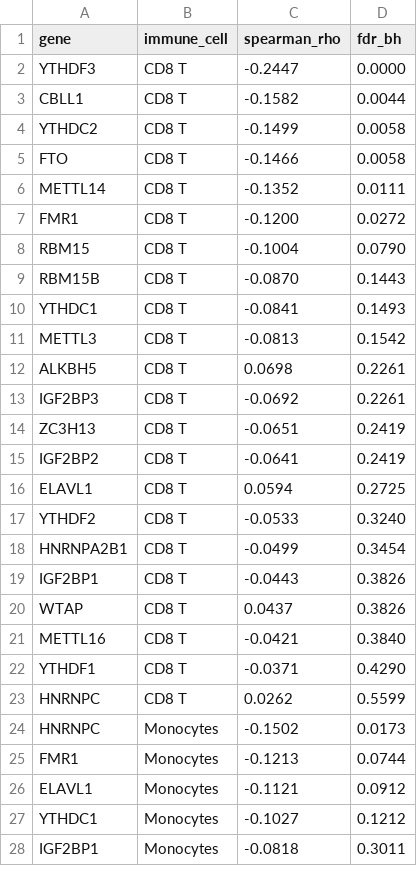
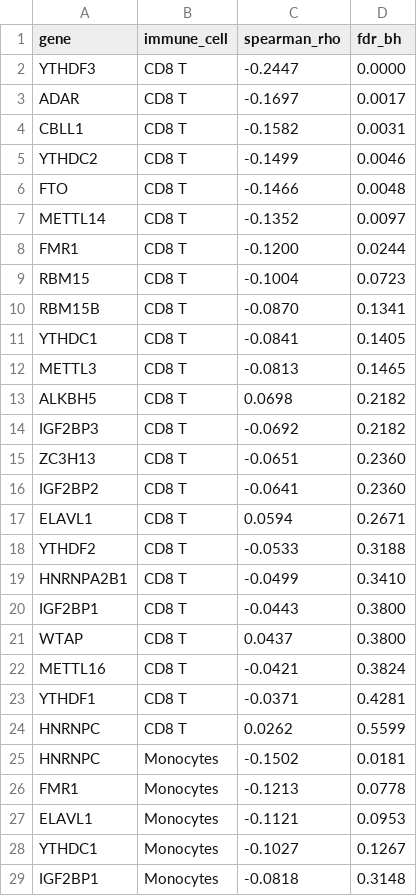
Before and after one commit to mlerju/m6a_PC, a CSV file: plots_tcga_immune/correlation_summary.csv, drawn as a sheet; only a part is shown; the diff covers the shown part only.

```diff
--- a/plots_tcga_immune/correlation_summary.csv
+++ b/plots_tcga_immune/correlation_summary.csv
@@ -2,27 +2,28 @@ gene,immune_cell,spearman_rho,fdr_bh
 YTHDF3,CD8 T,-0.2447,0.0000
-CBLL1,CD8 T,-0.1582,0.0044
-YTHDC2,CD8 T,-0.1499,0.0058
-FTO,CD8 T,-0.1466,0.0058
-METTL14,CD8 T,-0.1352,0.0111
-FMR1,CD8 T,-0.1200,0.0272
-RBM15,CD8 T,-0.1004,0.0790
-RBM15B,CD8 T,-0.0870,0.1443
-YTHDC1,CD8 T,-0.0841,0.1493
-METTL3,CD8 T,-0.0813,0.1542
-ALKBH5,CD8 T,0.0698,0.2261
-IGF2BP3,CD8 T,-0.0692,0.2261
-ZC3H13,CD8 T,-0.0651,0.2419
-IGF2BP2,CD8 T,-0.0641,0.2419
-ELAVL1,CD8 T,0.0594,0.2725
-YTHDF2,CD8 T,-0.0533,0.3240
-HNRNPA2B1,CD8 T,-0.0499,0.3454
-IGF2BP1,CD8 T,-0.0443,0.3826
-WTAP,CD8 T,0.0437,0.3826
-METTL16,CD8 T,-0.0421,0.3840
-YTHDF1,CD8 T,-0.0371,0.4290
+ADAR,CD8 T,-0.1697,0.0017
+CBLL1,CD8 T,-0.1582,0.0031
+YTHDC2,CD8 T,-0.1499,0.0046
+FTO,CD8 T,-0.1466,0.0048
+METTL14,CD8 T,-0.1352,0.0097
+FMR1,CD8 T,-0.1200,0.0244
+RBM15,CD8 T,-0.1004,0.0723
+RBM15B,CD8 T,-0.0870,0.1341
+YTHDC1,CD8 T,-0.0841,0.1405
+METTL3,CD8 T,-0.0813,0.1465
+ALKBH5,CD8 T,0.0698,0.2182
+IGF2BP3,CD8 T,-0.0692,0.2182
+ZC3H13,CD8 T,-0.0651,0.2360
+IGF2BP2,CD8 T,-0.0641,0.2360
+ELAVL1,CD8 T,0.0594,0.2671
+YTHDF2,CD8 T,-0.0533,0.3188
+HNRNPA2B1,CD8 T,-0.0499,0.3410
+IGF2BP1,CD8 T,-0.0443,0.3800
+WTAP,CD8 T,0.0437,0.3800
+METTL16,CD8 T,-0.0421,0.3824
+YTHDF1,CD8 T,-0.0371,0.4281
 HNRNPC,CD8 T,0.0262,0.5599
-HNRNPC,Monocytes,-0.1502,0.0173
-FMR1,Monocytes,-0.1213,0.0744
-ELAVL1,Monocytes,-0.1121,0.0912
-YTHDC1,Monocytes,-0.1027,0.1212
-IGF2BP1,Monocytes,-0.0818,0.3011
+HNRNPC,Monocytes,-0.1502,0.0181
+FMR1,Monocytes,-0.1213,0.0778
+ELAVL1,Monocytes,-0.1121,0.0953
+YTHDC1,Monocytes,-0.1027,0.1267
+IGF2BP1,Monocytes,-0.0818,0.3148
```
Also changed, not shown: 6 added rows and 101 edited cells elsewhere in this file, 15 other files.
